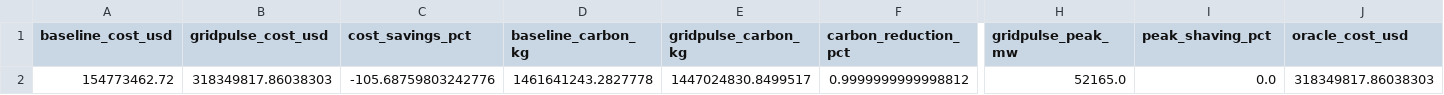
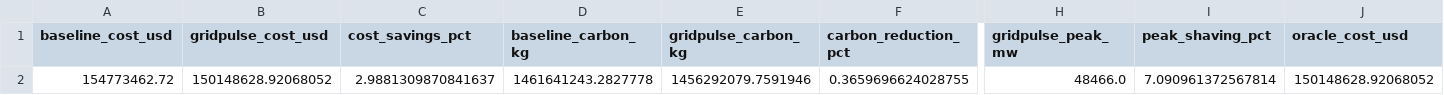
Before and after one commit to Pratikn03/Capstone_Projects, a CSV file: reports/impact_summary.csv, drawn as a sheet; only a part is shown, gaps mark what is left out; the diff names each change by its address in the sheet, - before the commit and + after, or states it on an @@ line.

Commit message:
Update reports and README for run 20260204_074100

```diff
--- a/reports/impact_summary.csv
+++ b/reports/impact_summary.csv
-B2 (gridpulse_cost_usd): 318349817.86038303
+B2 (gridpulse_cost_usd): 150148628.92068052
-C2 (cost_savings_pct): -105.68759803242776
+C2 (cost_savings_pct): 2.9881309870841637
-E2 (gridpulse_carbon_kg): 1447024830.8499517
+E2 (gridpulse_carbon_kg): 1456292079.7591946
-F2 (carbon_reduction_pct): 0.9999999999998812
+F2 (carbon_reduction_pct): 0.3659696624028755
-H2 (gridpulse_peak_mw): 52165.0
+H2 (gridpulse_peak_mw): 48466.0
-I2 (peak_shaving_pct): 0.0
+I2 (peak_shaving_pct): 7.090961372567814
-J2 (oracle_cost_usd): 318349817.86038303
+J2 (oracle_cost_usd): 150148628.92068052
```
Also changed, not shown: 18 other files.
